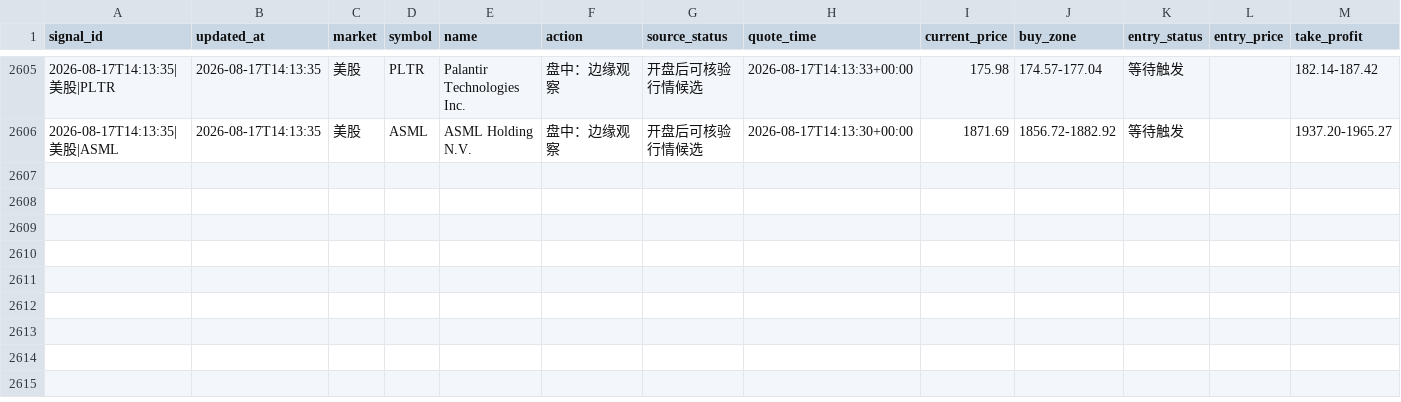
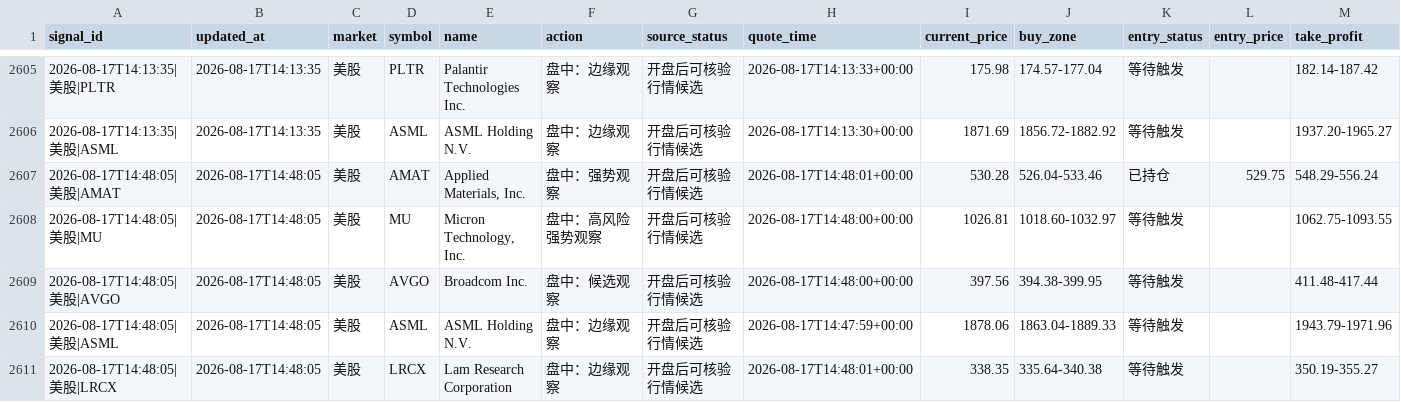
Before and after one commit to 295500p-cheng/dual-market-ai-quant-sim, a CSV file: outputs/daily-quant/execution/execution-ledger.csv, drawn as a sheet; only a part is shown, gaps mark what is left out; rows hold the shown columns only; the diff names each change by its address in the sheet, - before the commit and + after, or states it on an @@ line.

```diff
--- a/outputs/daily-quant/execution/execution-ledger.csv
+++ b/outputs/daily-quant/execution/execution-ledger.csv
+row 2607: 2026-08-17T14:48:05|美股|AMAT | 2026-08-17T14:48:05 | 美股 | AMAT | Applied Materials, Inc. | 盘中：强势观察 | 开盘后可核验行情候选 | 2026-08-17T14:48:01+00:00 | 530.28 | 526.04-533.46 | 已持仓 | 529.75 | 548.29-556.24
+row 2608: 2026-08-17T14:48:05|美股|MU | 2026-08-17T14:48:05 | 美股 | MU | Micron Technology, Inc. | 盘中：高风险强势观察 | 开盘后可核验行情候选 | 2026-08-17T14:48:00+00:00 | 1026.81 | 1018.60-1032.97 | 等待触发 |  | 1062.75-1093.55
+row 2609: 2026-08-17T14:48:05|美股|AVGO | 2026-08-17T14:48:05 | 美股 | AVGO | Broadcom Inc. | 盘中：候选观察 | 开盘后可核验行情候选 | 2026-08-17T14:48:00+00:00 | 397.56 | 394.38-399.95 | 等待触发 |  | 411.48-417.44
+row 2610: 2026-08-17T14:48:05|美股|ASML | 2026-08-17T14:48:05 | 美股 | ASML | ASML Holding N.V. | 盘中：边缘观察 | 开盘后可核验行情候选 | 2026-08-17T14:47:59+00:00 | 1878.06 | 1863.04-1889.33 | 等待触发 |  | 1943.79-1971.96
+row 2611: 2026-08-17T14:48:05|美股|LRCX | 2026-08-17T14:48:05 | 美股 | LRCX | Lam Research Corporation | 盘中：边缘观察 | 开盘后可核验行情候选 | 2026-08-17T14:48:01+00:00 | 338.35 | 335.64-340.38 | 等待触发 |  | 350.19-355.27
```
Also changed, not shown: outputs/daily-quant/reviews/price-history.csv, outputs/daily-quant/strategy-log/candidate-ledger.csv, 11 other files.
